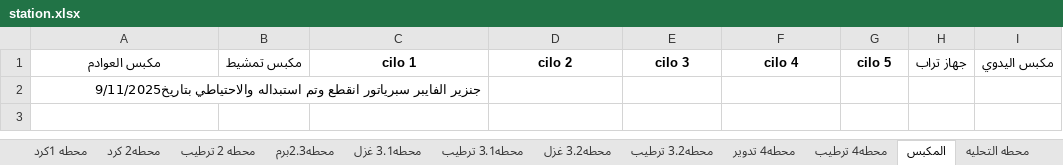
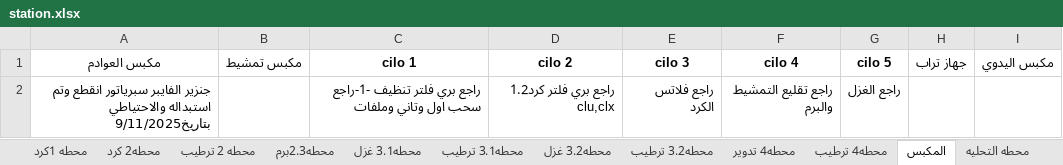
Before and after one commit to mahmedabdallh123/Maintain-luva, an Excel workbook: station.xlsx, sheet المكبس, drawn as a sheet; values as stored, in another font and other column widths than the file's, no borders; removed rows and columns are numbered as before the commit, all else as after; the diff names each change by its address in the sheet, - before the commit and + after, or states it on an @@ line.

Commit message:
تعديل تلقائي في شيت المكبس by admin at 2025-11-23 13:16:19

```diff
--- a/station.xlsx (sheet المكبس)
+++ b/station.xlsx (sheet المكبس)
-row 2: جنزير الفايبر سبرياتور انقطع وتم استبداله والاحتياطي بتاريخ9/11/2025
+row 2: جنزير الفايبر سبرياتور انقطع وتم استبداله والاحتياطي بتاريخ9/11/2025 |  | راجع بري فلتر تنظيف -1-راجع سحب اول وتاني وملفات | راجع بري فلتر كرد1.2 clu,clx | راجع فلاتس الكرد | راجع تقليع التمشيط والبرم | راجع الغزل
```
